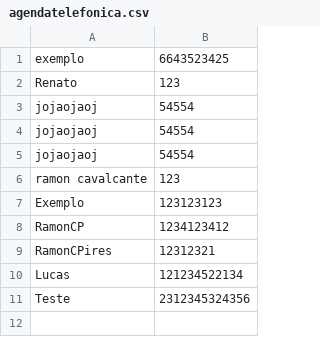
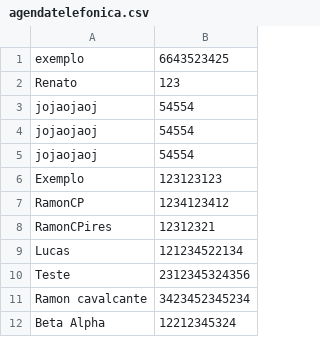
Before and after one commit to ultramari/AgendaADS, a CSV file: agendatelefonica.csv, drawn as a sheet; removed rows and columns are numbered as before the commit, all else as after; the diff names each change by its address in the sheet, - before the commit and + after, or states it on an @@ line.

```diff
--- a/agendatelefonica.csv
+++ b/agendatelefonica.csv
-row 6: ramon cavalcante | 123
+row 11: Ramon cavalcante | 3423452345234
+row 12: Beta Alpha | 12212345324
```
Also changed, not shown: 1 other file.
